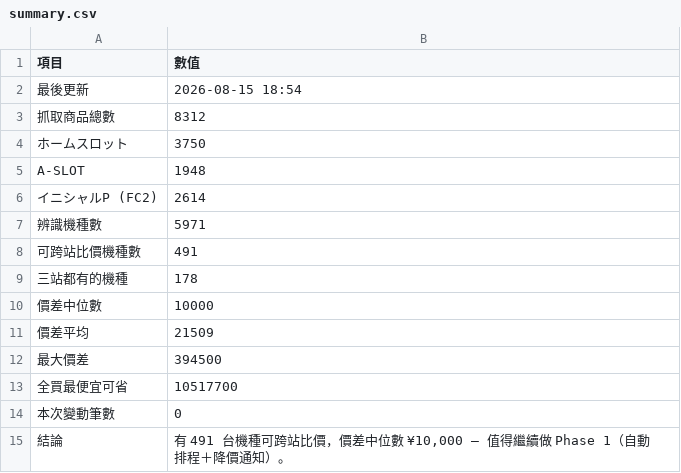
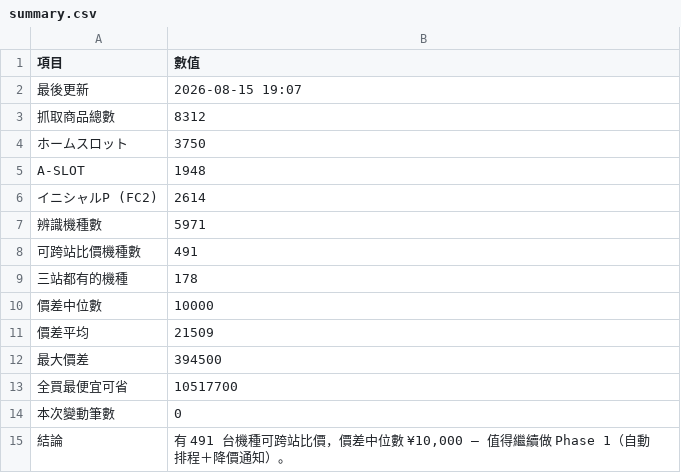
Before and after one commit to z870017/slot-price-watch, a CSV file: docs/summary.csv, drawn as a sheet.

```diff
--- a/docs/summary.csv
+++ b/docs/summary.csv
@@ -1,3 +1,3 @@
 項目,數值
-最後更新,2026-08-15 18:54
+最後更新,2026-08-15 19:07
 抓取商品總數,8312
```
Also changed, not shown: 2 other files.
